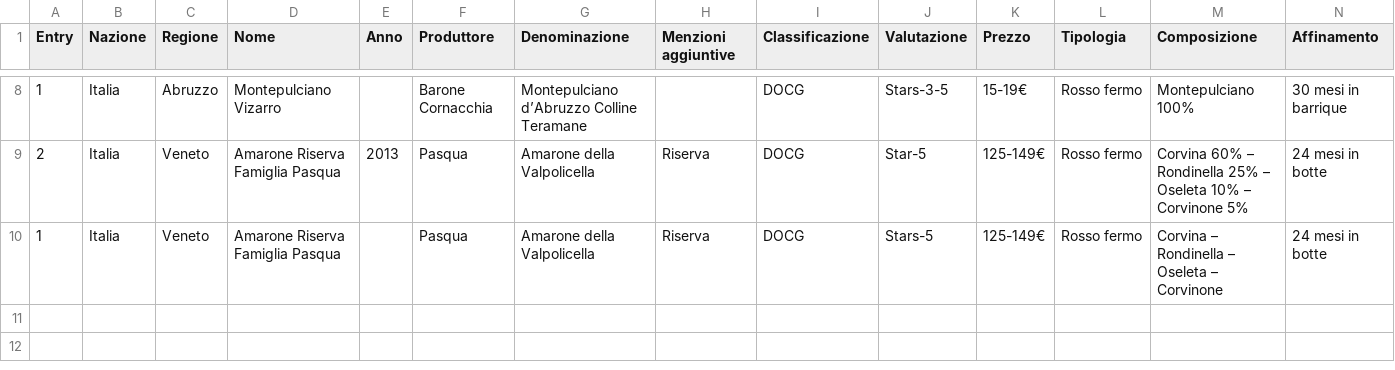
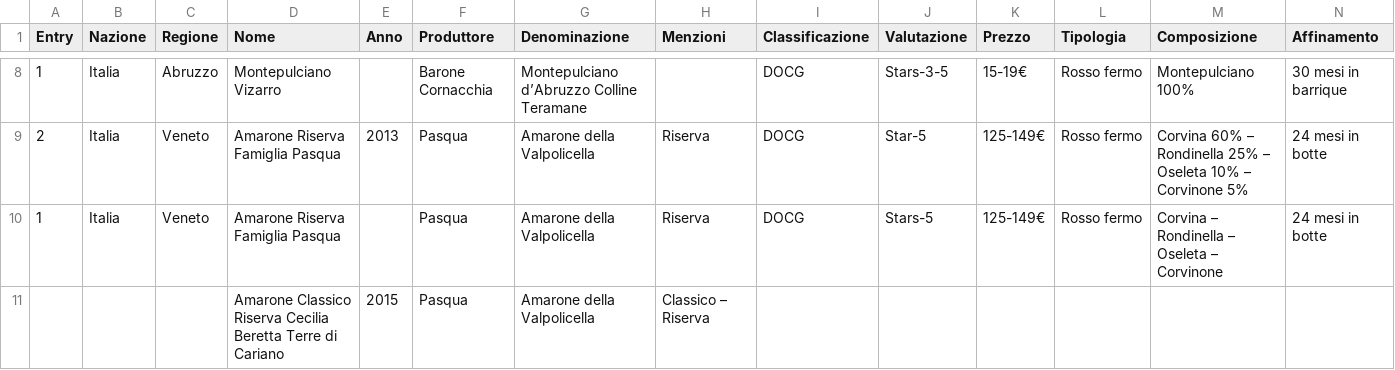
Before and after one commit to dev-crumbs/vinopedia, a CSV file: vini/listone.csv, drawn as a sheet; only a part is shown, gaps mark what is left out; rows hold the shown columns only; the diff names each change by its address in the sheet, - before the commit and + after, or states it on an @@ line.

Commit message:
import from csv test 15

```diff
--- a/vini/listone.csv
+++ b/vini/listone.csv
-H1: Menzioni aggiuntive
+H1: Menzioni
+row 11:  |  |  | Amarone Classico Riserva Cecilia Beretta Terre di Cariano | 2015 | Pasqua | Amarone della Valpolicella | Classico – Riserva
```
